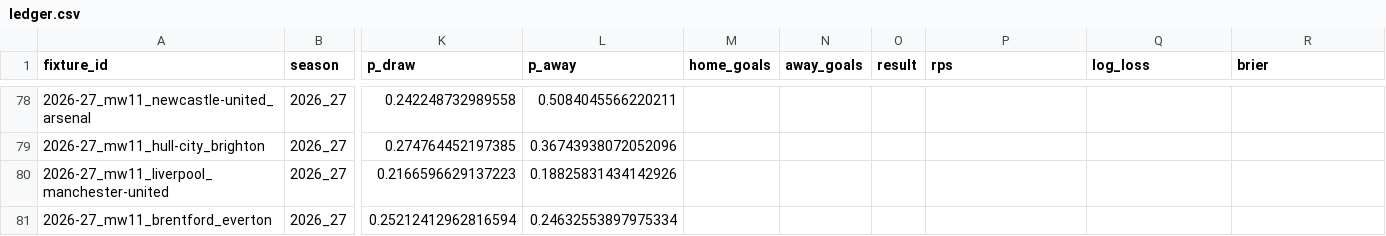
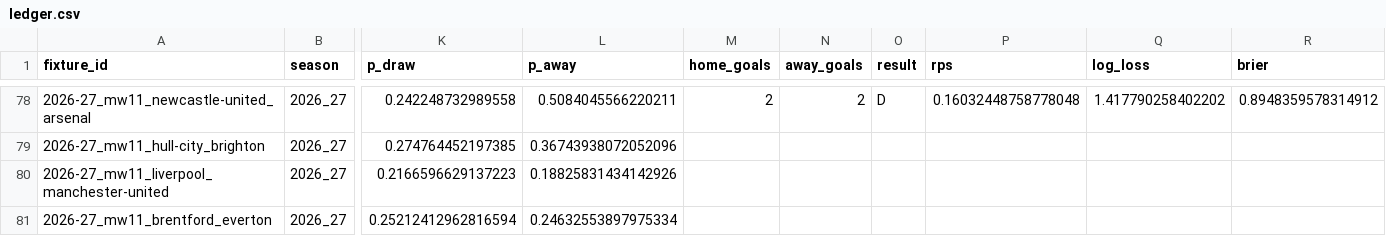
Before and after one commit to aahmed101521/Prekick, a CSV file: predictions/ledger.csv, drawn as a sheet; only a part is shown, gaps mark what is left out; the diff covers the shown part only; the diff names each change by its address in the sheet, - before the commit and + after, or states it on an @@ line.

```diff
--- a/predictions/ledger.csv
+++ b/predictions/ledger.csv
-M78 (home_goals): (empty)
+M78 (home_goals): 2
-N78 (away_goals): (empty)
+N78 (away_goals): 2
-O78 (result): (empty)
+O78 (result): D
-P78 (rps): (empty)
+P78 (rps): 0.16032448758778048
-Q78 (log_loss): (empty)
+Q78 (log_loss): 1.417790258402202
-R78 (brier): (empty)
+R78 (brier): 0.8948359578314912
```
Also changed, not shown: 30 edited cells elsewhere in this file, 2 other files.
